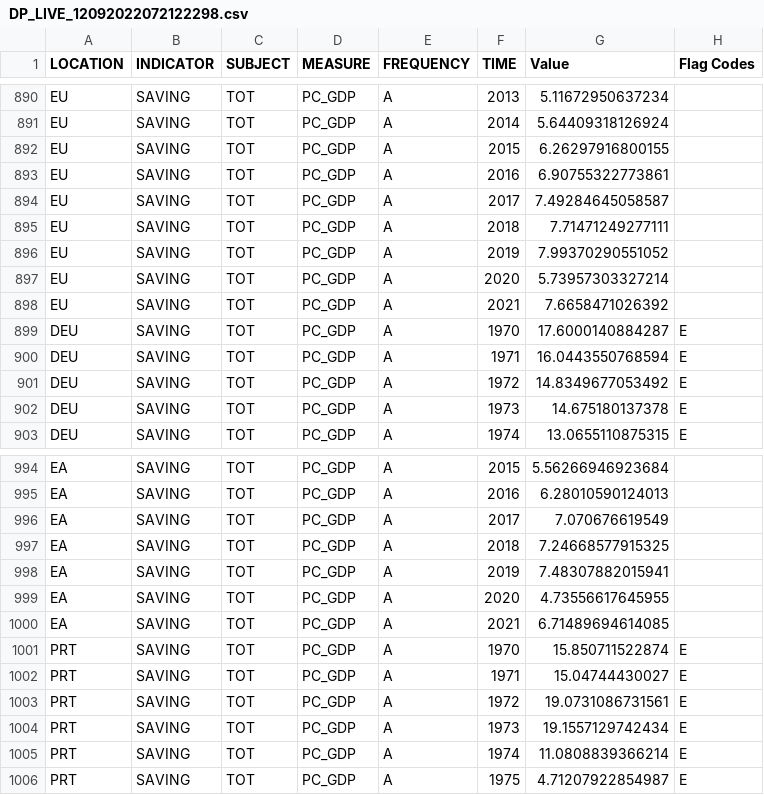
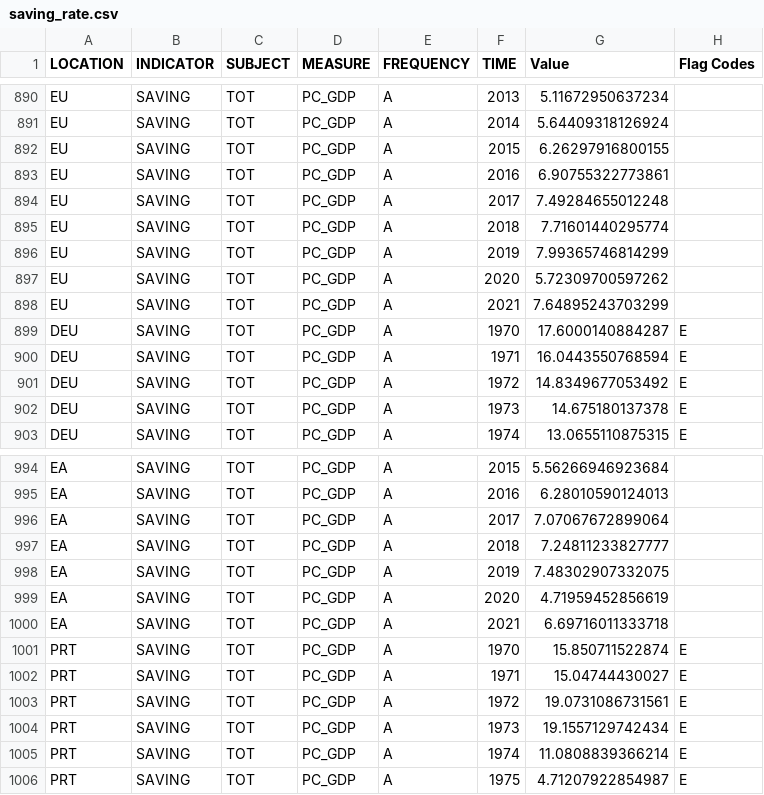
Before and after one commit to MAST30034-Applied-Data-Science/generic-real-estate-consulting-project-group-43, a CSV file: data/raw/external_dataset/saving_rate.csv (was data/raw/external_dataset/DP_LIVE_12092022072122298.csv), drawn as a sheet; only a part is shown, gaps mark what is left out.

Commit message:
update readme and saving rate

```diff
--- a/data/raw/external_dataset/DP_LIVE_12092022072122298.csv
+++ b/data/raw/external_dataset/saving_rate.csv
@@ -893,7 +893,7 @@
 "EU","SAVING","TOT","PC_GDP","A","2016",6.90755322773861,
-"EU","SAVING","TOT","PC_GDP","A","2017",7.49284645058587,
-"EU","SAVING","TOT","PC_GDP","A","2018",7.71471249277111,
-"EU","SAVING","TOT","PC_GDP","A","2019",7.99370290551052,
-"EU","SAVING","TOT","PC_GDP","A","2020",5.73957303327214,
-"EU","SAVING","TOT","PC_GDP","A","2021",7.6658471026392,
+"EU","SAVING","TOT","PC_GDP","A","2017",7.49284655012248,
+"EU","SAVING","TOT","PC_GDP","A","2018",7.71601440295774,
+"EU","SAVING","TOT","PC_GDP","A","2019",7.99365746814299,
+"EU","SAVING","TOT","PC_GDP","A","2020",5.72309700597262,
+"EU","SAVING","TOT","PC_GDP","A","2021",7.64895243703299,
 "DEU","SAVING","TOT","PC_GDP","A","1970",17.6000140884287,"E"
@@ -995,7 +995,7 @@
 "EA","SAVING","TOT","PC_GDP","A","2016",6.28010590124013,
-"EA","SAVING","TOT","PC_GDP","A","2017",7.070676619549,
-"EA","SAVING","TOT","PC_GDP","A","2018",7.24668577915325,
-"EA","SAVING","TOT","PC_GDP","A","2019",7.48307882015941,
-"EA","SAVING","TOT","PC_GDP","A","2020",4.73556617645955,
-"EA","SAVING","TOT","PC_GDP","A","2021",6.71489694614085,
+"EA","SAVING","TOT","PC_GDP","A","2017",7.07067672899064,
+"EA","SAVING","TOT","PC_GDP","A","2018",7.24811233827777,
+"EA","SAVING","TOT","PC_GDP","A","2019",7.48302907332075,
+"EA","SAVING","TOT","PC_GDP","A","2020",4.71959452856619,
+"EA","SAVING","TOT","PC_GDP","A","2021",6.69716011333718,
 "PRT","SAVING","TOT","PC_GDP","A","1970",15.850711522874,"E"
```
Also changed, not shown: 1 other file.
